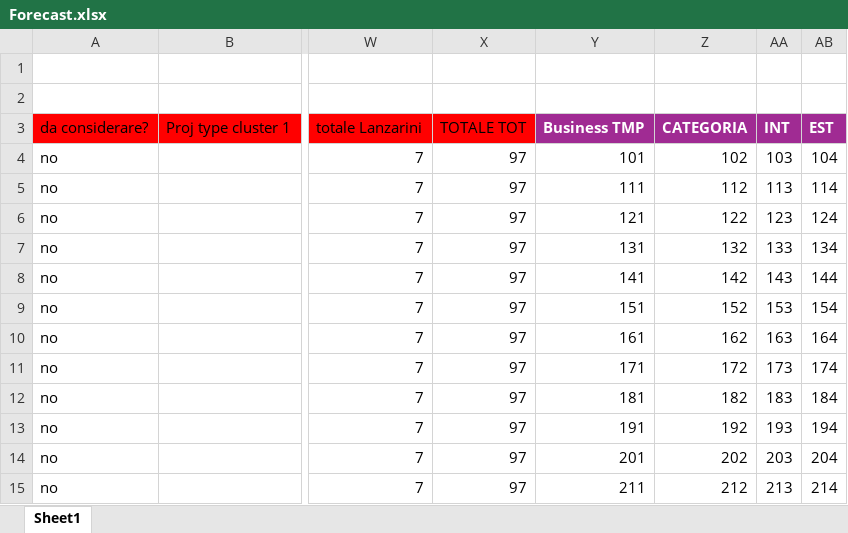
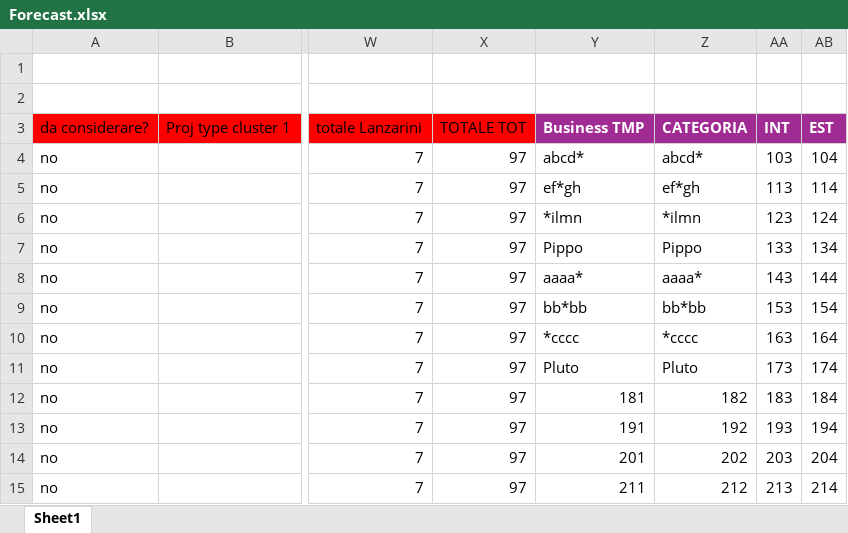
Before and after one commit to michelefosco/GDPptGenerator, an Excel workbook: Solution/FilesEditor.Tests/TestFiles/InputFiles/Forecast.xlsx, sheet Sheet1, drawn as a sheet; only a part is shown, gaps mark what is left out; values as stored, in another font and other column widths than the file's, no borders; the diff names each change by its address in the sheet, - before the commit and + after, or states it on an @@ line.

```diff
--- a/Solution/FilesEditor.Tests/TestFiles/InputFiles/Forecast.xlsx (sheet Sheet1)
+++ b/Solution/FilesEditor.Tests/TestFiles/InputFiles/Forecast.xlsx (sheet Sheet1)
-Y4: 101
+Y4: abcd*
-Z4: 102
+Z4: abcd*
-Y5: 111
+Y5: ef*gh
-Z5: 112
+Z5: ef*gh
-Y6: 121
+Y6: *ilmn
-Z6: 122
+Z6: *ilmn
-Y7: 131
+Y7: Pippo
-Z7: 132
+Z7: Pippo
-Y8: 141
+Y8: aaaa*
-Z8: 142
+Z8: aaaa*
-Y9: 151
+Y9: bb*bb
-Z9: 152
+Z9: bb*bb
-Y10: 161
+Y10: *cccc
-Z10: 162
+Z10: *cccc
-Y11: 171
+Y11: Pluto
-Z11: 172
+Z11: Pluto
```
Also changed, not shown: Solution/FilesEditor.Tests/TestFiles/InputFiles/Budget.xlsx, Solution/PptGeneratorGUI/SourceFiles/DataSource.xlsx, 17 other files.
